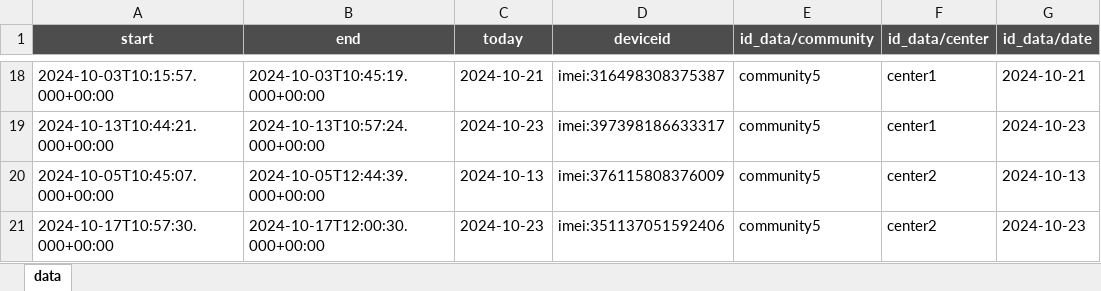
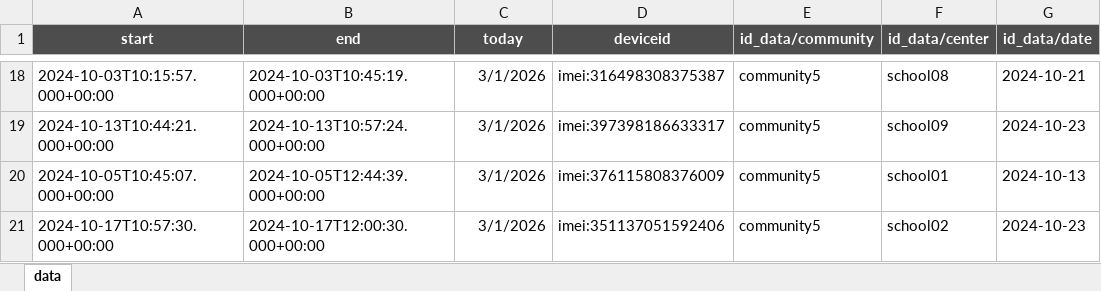
Before and after one commit to fergal-turner/mwm_poc_v2, an Excel workbook: data/input/lesson_obs.xlsx, sheet data, drawn as a sheet; only a part is shown, gaps mark what is left out; values as stored, in another font and other column widths than the file's, no borders; the diff covers the shown part only; the diff names each change by its address in the sheet, - before the commit and + after, or states it on an @@ line.

```diff
--- a/data/input/lesson_obs.xlsx (sheet data)
+++ b/data/input/lesson_obs.xlsx (sheet data)
-C18 (today): 2024-10-21
+C18 (today): 3/1/2026
-F18 (id_data/center): center1
+F18 (id_data/center): school08
-C19 (today): 2024-10-23
+C19 (today): 3/1/2026
-F19 (id_data/center): center1
+F19 (id_data/center): school09
-C20 (today): 2024-10-13
+C20 (today): 3/1/2026
-F20 (id_data/center): center2
+F20 (id_data/center): school01
-C21 (today): 2024-10-23
+C21 (today): 3/1/2026
-F21 (id_data/center): center2
+F21 (id_data/center): school02
```
Also changed, not shown: 32 edited cells elsewhere in this sheet, data/input/haldo_sample.xlsx, 18 other files.
